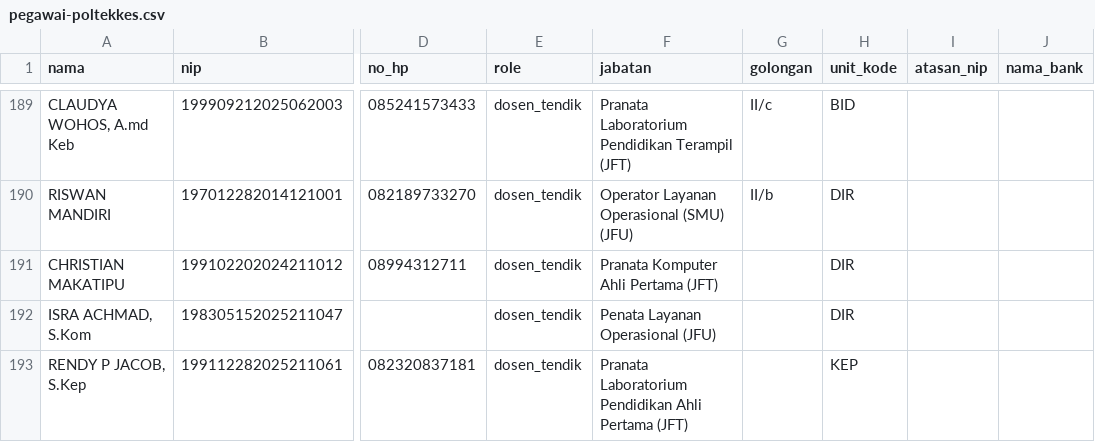
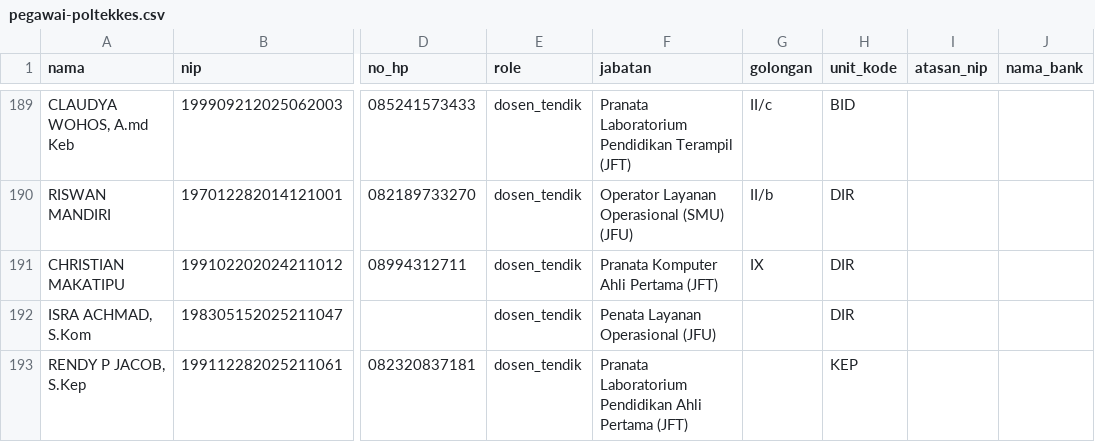
Before and after one commit to Waters7/Pangiversi2, a CSV file: database/data/pegawai-poltekkes.csv, drawn as a sheet; only a part is shown, gaps mark what is left out; the diff names each change by its address in the sheet, - before the commit and + after, or states it on an @@ line.

```diff
--- a/database/data/pegawai-poltekkes.csv
+++ b/database/data/pegawai-poltekkes.csv
-G191 (golongan): (empty)
+G191 (golongan): IX
```
Also changed, not shown: 12 other files.
